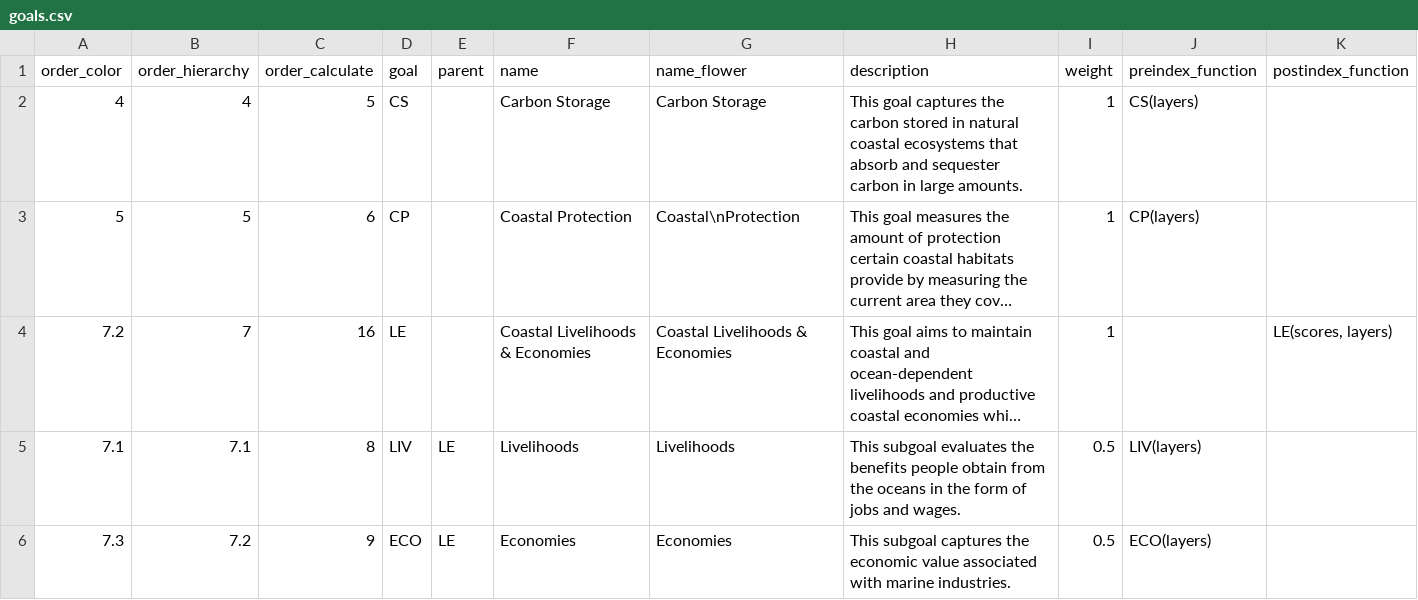
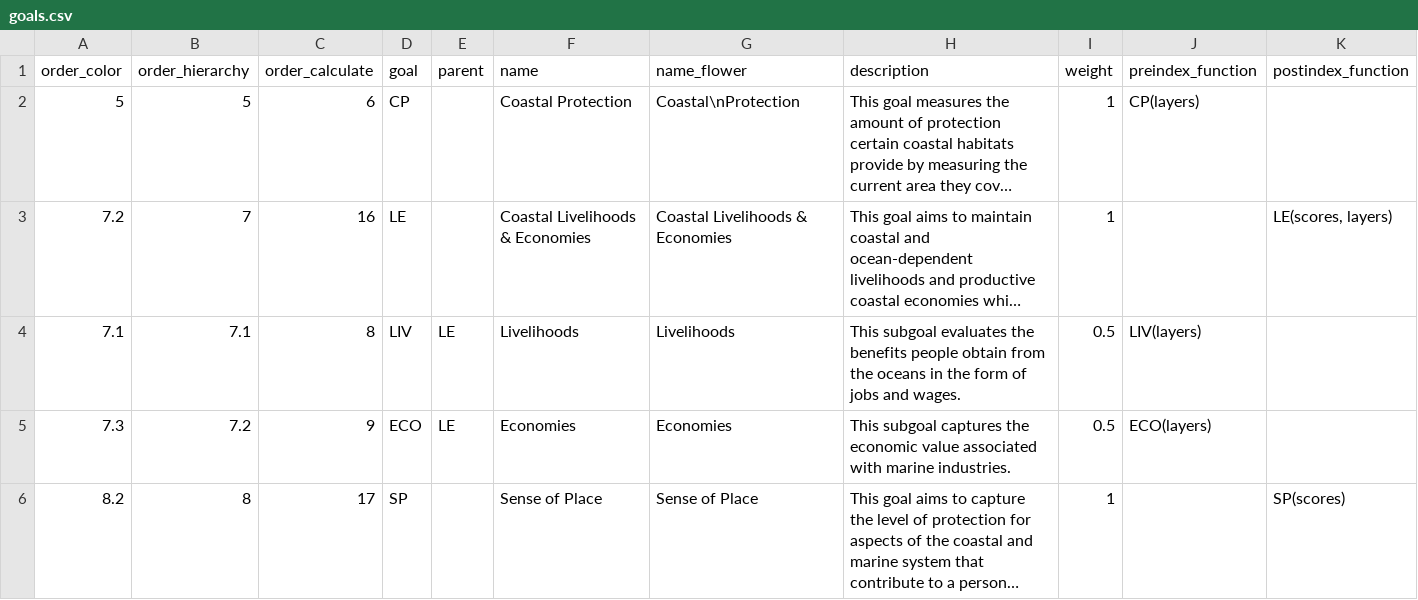
Before and after one commit to OHI-4site/tet-scores, a CSV file: region/conf/goals.csv, drawn as a sheet; only a part is shown; the shorter side is filled out with more unchanged rows; long unchanged cells end in …; the diff names each change by its address in the sheet, - before the commit and + after, or states it on an @@ line.

Commit message:
deleted CS layers and deleted it from goals.csv

```diff
--- a/region/conf/goals.csv
+++ b/region/conf/goals.csv
-row 2: 4 | 4 | 5 | CS |  | Carbon Storage | Carbon Storage | This goal captures the carbon stored in natural coastal ecosystems that absorb and sequester carbon in large amounts. | 1 | CS(layers)
```
Also changed, not shown: region/layers.csv, 15 other files.
